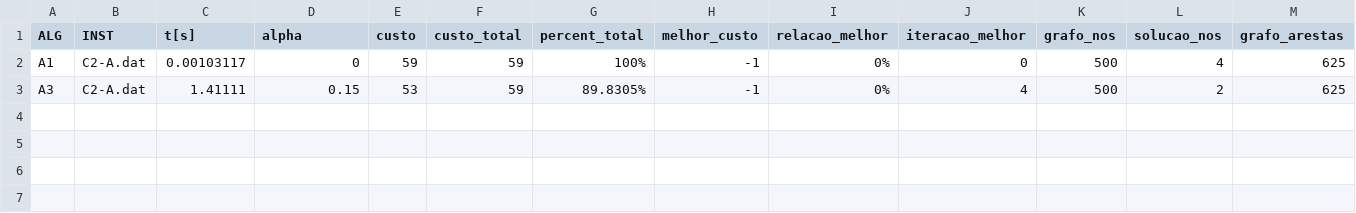
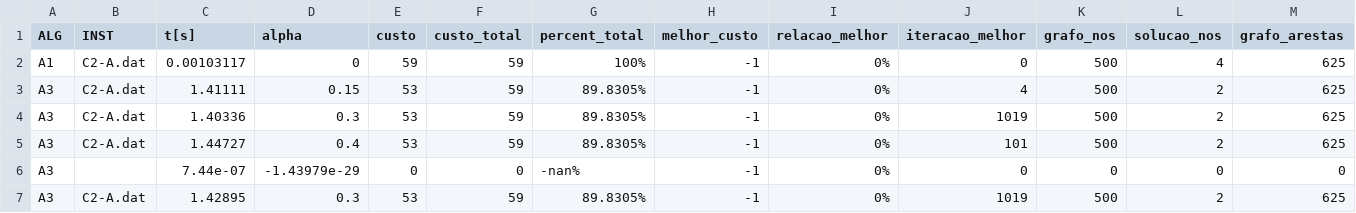
Before and after one commit to patrickAbarbosa/trabalhoGrafos, a CSV file: output.txt.csv, drawn as a sheet; only a part is shown; rows hold the shown columns only; the diff names each change by its address in the sheet, - before the commit and + after, or states it on an @@ line.

```diff
--- a/output.txt.csv
+++ b/output.txt.csv
+row 4: A3 | C2-A.dat | 1.40336 | 0.3 | 53 | 59 | 89.8305% | -1 | 0% | 1019 | 500 | 2 | 625
+row 5: A3 | C2-A.dat | 1.44727 | 0.4 | 53 | 59 | 89.8305% | -1 | 0% | 101 | 500 | 2 | 625
+row 6: A3 |  | 7.44e-07 | -1.43979e-29 | 0 | 0 | -nan% | -1 | 0% | 0 | 0 | 0 | 0
+row 7: A3 | C2-A.dat | 1.42895 | 0.3 | 53 | 59 | 89.8305% | -1 | 0% | 1019 | 500 | 2 | 625
```
Also changed, not shown: 3 other files.
